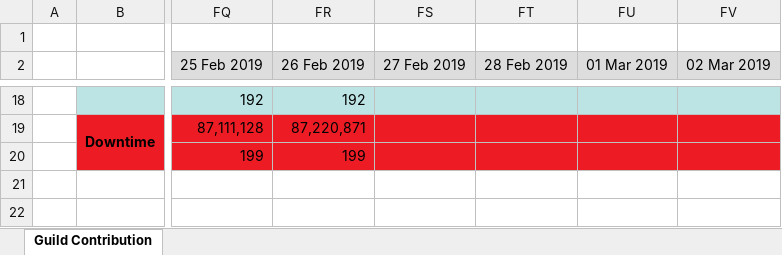
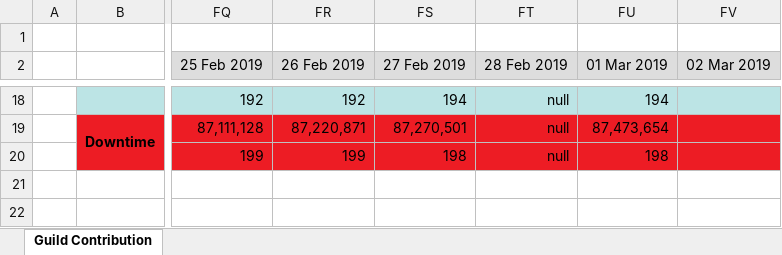
Before and after one commit to Hyssopi/MapleStory-Reboot-Guild-Contribution-Comparison, an Excel workbook: data/MapleStory Guild Contribution Record.xlsx, sheet Guild Contribution, drawn as a sheet; only a part is shown, gaps mark what is left out; values as stored, in another font and other column widths than the file's, no borders; the diff covers the shown part only; the diff names each change by its address in the sheet, - before the commit and + after, or states it on an @@ line.

Commit message:
Updated guild data

```diff
--- a/data/MapleStory Guild Contribution Record.xlsx (sheet Guild Contribution)
+++ b/data/MapleStory Guild Contribution Record.xlsx (sheet Guild Contribution)
-FS18 (27 Feb 2019): (empty)
+FS18 (27 Feb 2019): 194
-FT18:FT20 (28 Feb 2019): (empty)
+FT18:FT20 (28 Feb 2019): null
-FU18 (01 Mar 2019): (empty)
+FU18 (01 Mar 2019): 194
-FS19 (27 Feb 2019): (empty)
+FS19 (27 Feb 2019): 87,270,501
-FU19 (01 Mar 2019): (empty)
+FU19 (01 Mar 2019): 87,473,654
-FS20 (27 Feb 2019): (empty)
+FS20 (27 Feb 2019): 198
-FU20 (01 Mar 2019): (empty)
+FU20 (01 Mar 2019): 198
```
Also changed, not shown: 48 edited cells elsewhere in this sheet, 1 other file.
